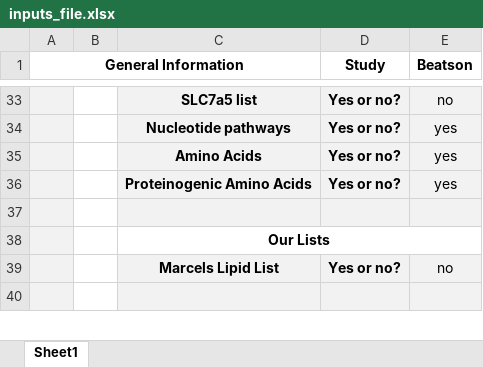
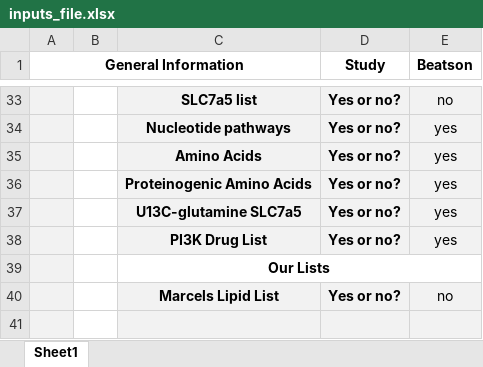
Before and after one commit to lukasz-migas/adhoc-data-processing-pipeline, an Excel workbook: required-files/inputs_file.xlsx, sheet Sheet1, drawn as a sheet; only a part is shown, gaps mark what is left out; values as stored, in another font and other column widths than the file's, no borders; the diff names each change by its address in the sheet, - before the commit and + after, or states it on an @@ line.

```diff
--- a/required-files/inputs_file.xlsx (sheet Sheet1)
+++ b/required-files/inputs_file.xlsx (sheet Sheet1)
-row 37: (empty)
+row 37:  |  | U13C-glutamine SLC7a5 | Yes or no? | yes
+row 38:  |  | PI3K Drug List | Yes or no? | yes
```
Also changed, not shown: molecules-lists/1- USE THIS TO CREATE LISTS.xlsx, 2 other files.
